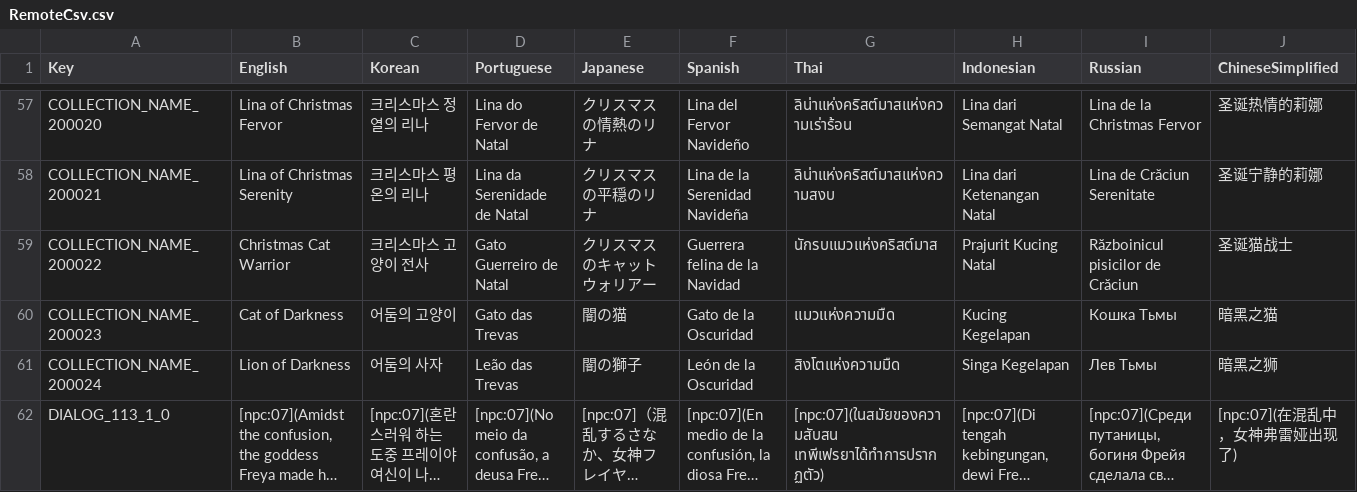
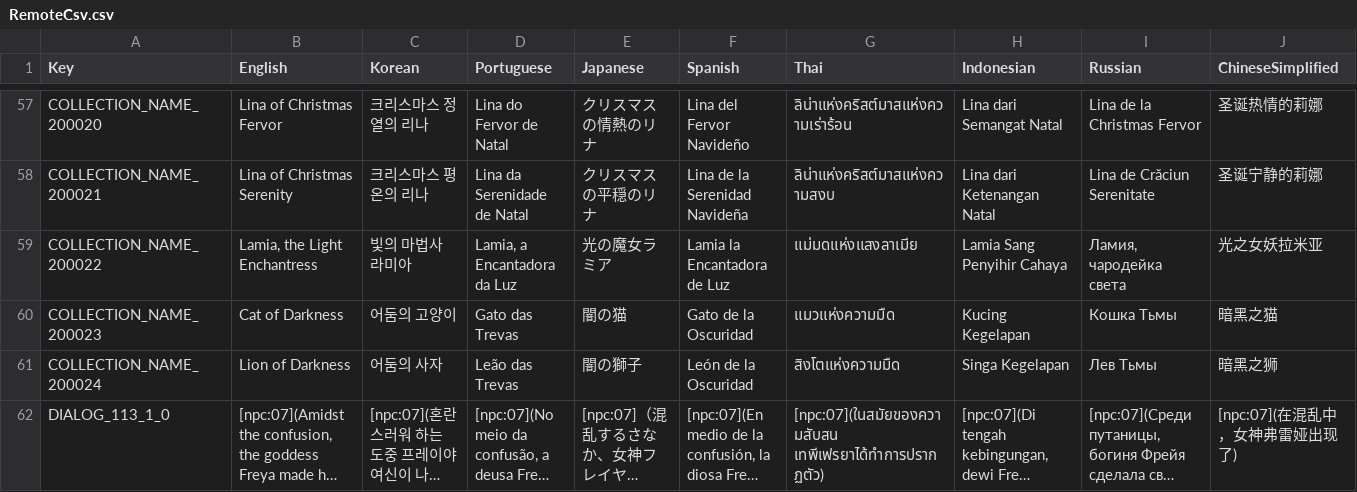
Before and after one commit to planetarium/NineChronicles.LiveAssets, a CSV file: Assets/Csv/RemoteCsv.csv, drawn as a sheet; only a part is shown, gaps mark what is left out; long unchanged cells end in …; the diff covers the shown part only; the diff names each change by its address in the sheet, - before the commit and + after, or states it on an @@ line.

Commit message:
Upload Assets/Csv/RemoteCsv.csv

```diff
--- a/Assets/Csv/RemoteCsv.csv
+++ b/Assets/Csv/RemoteCsv.csv
-B59 (English): Christmas Cat Warrior
+B59 (English): Lamia, the Light Enchantress
-C59 (Korean): 크리스마스 고양이 전사
+C59 (Korean): 빛의 마법사 라미아
-D59 (Portuguese): Gato Guerreiro de Natal
+D59 (Portuguese): Lamia, a Encantadora da Luz
-E59 (Japanese): クリスマスのキャットウォリアー
+E59 (Japanese): 光の魔女ラミア
-F59 (Spanish): Guerrera felina de la Navidad
+F59 (Spanish): Lamia la Encantadora de Luz
-G59 (Thai): นักรบแมวแห่งคริสต์มาส
+G59 (Thai): แม่มดแห่งแสงลาเมีย
-H59 (Indonesian): Prajurit Kucing Natal
+H59 (Indonesian): Lamia Sang Penyihir Cahaya
-I59 (Russian): Războinicul pisicilor de Crăciun
+I59 (Russian): Ламия, чародейка света
-J59 (ChineseSimplified): 圣诞猫战士
+J59 (ChineseSimplified): 光之女妖拉米亚
```
Also changed, not shown: 3 edited cells elsewhere in this file.
